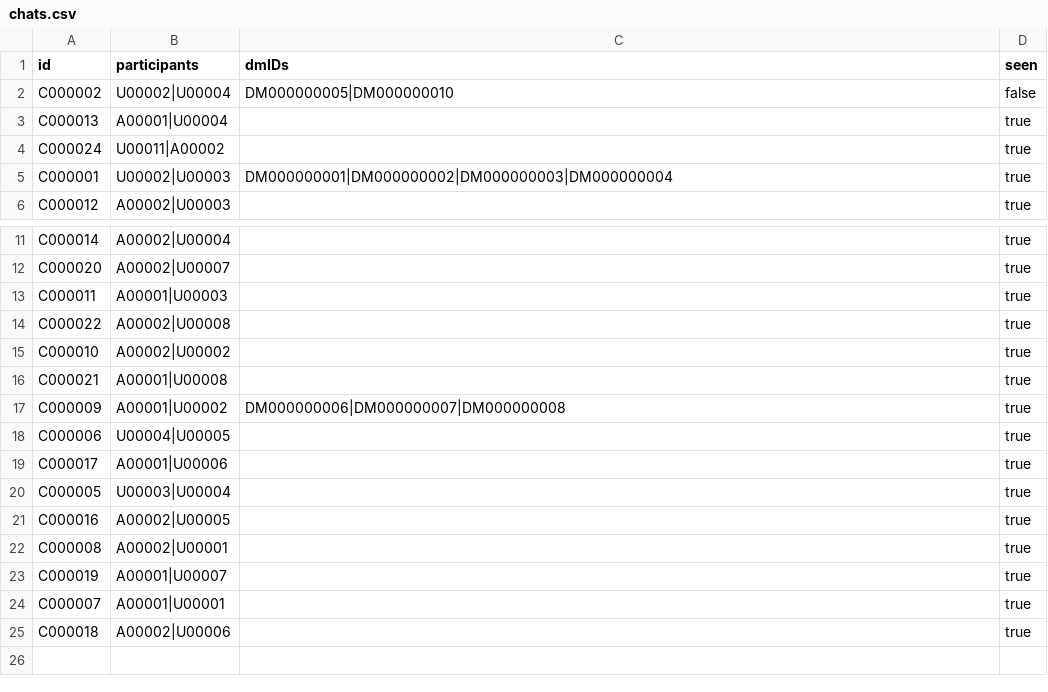
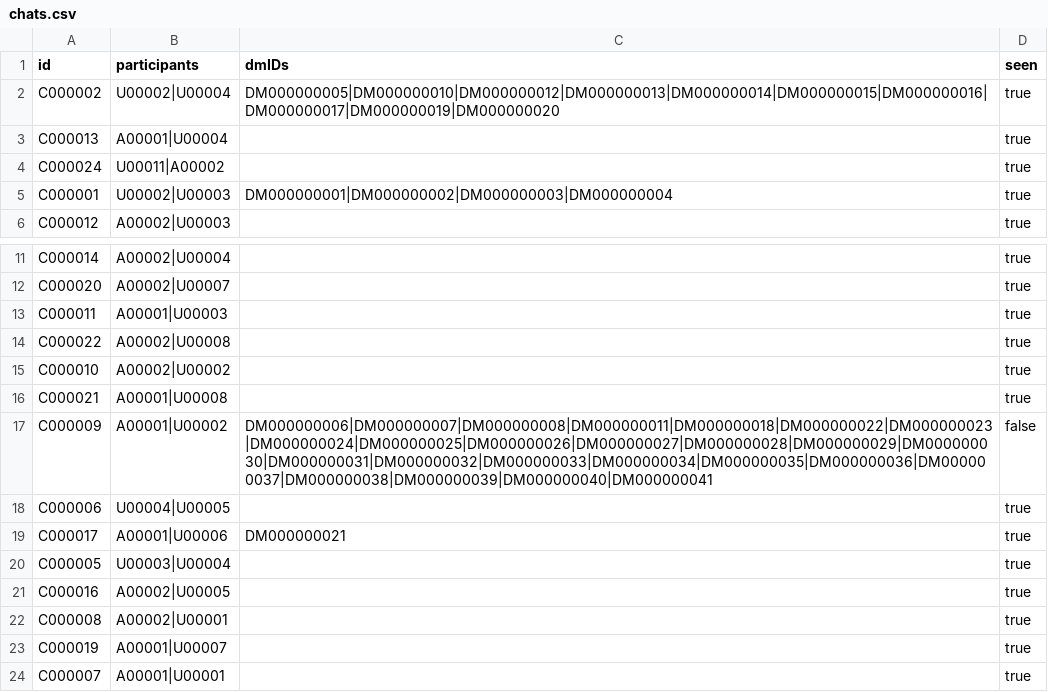
Before and after one commit to mmmajder/Web-project, a CSV file: WebProject/WebContent/resources/chats.csv, drawn as a sheet; only a part is shown, gaps mark what is left out; the shorter side is filled out with more unchanged rows.

```diff
--- a/WebProject/WebContent/resources/chats.csv
+++ b/WebProject/WebContent/resources/chats.csv
@@ -1,3 +1,3 @@
 id;participants;dmIDs;seen
-C000002;U00002|U00004;DM000000005|DM000000010;false
+C000002;U00002|U00004;DM000000005|DM000000010|DM000000012|DM000000013|DM000000014|DM000000015|DM000000016|DM000000017|DM000000019|DM000000020;true
 C000013;A00001|U00004;;true
@@ -16,5 +16,5 @@ C000010;A00002|U00002;;true
 C000021;A00001|U00008;;true
-C000009;A00001|U00002;DM000000006|DM000000007|DM000000008;true
+C000009;A00001|U00002;DM000000006|DM000000007|DM000000008|DM000000011|DM000000018|DM000000022|DM000000023|DM000000024|DM000000025|DM000000026|DM000000027|DM000000028|DM000000029|DM000000030|DM000000031|DM000000032|DM000000033|DM000000034|DM000000035|DM000000036|DM000000037|DM000000038|DM000000039|DM000000040|DM000000041;false
 C000006;U00004|U00005;;true
-C000017;A00001|U00006;;true
+C000017;A00001|U00006;DM000000021;true
 C000005;U00003|U00004;;true
```
Also changed, not shown: WebProject/WebContent/resources/comments.csv, WebProject/WebContent/resources/dms.csv, 9 other files.
